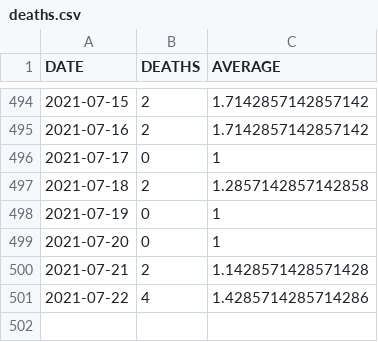
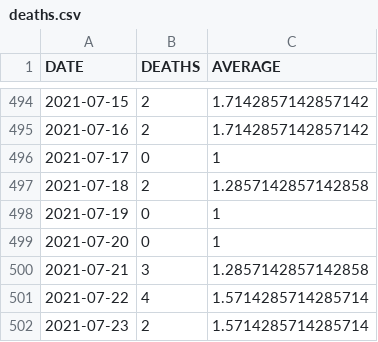
Before and after one commit to bmesuere/covid, a CSV file: data/deaths.csv, drawn as a sheet; only a part is shown, gaps mark what is left out.

```diff
--- a/data/deaths.csv
+++ b/data/deaths.csv
@@ -499,3 +499,4 @@
 "2021-07-20",0,1
-"2021-07-21",2,1.1428571428571428
-"2021-07-22",4,1.4285714285714286
+"2021-07-21",3,1.2857142857142858
+"2021-07-22",4,1.5714285714285714
+"2021-07-23",2,1.5714285714285714
```
Also changed, not shown: data/cases.csv, data/hospi.csv, 1 other file.
